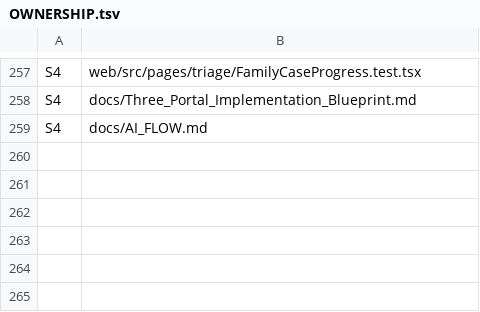
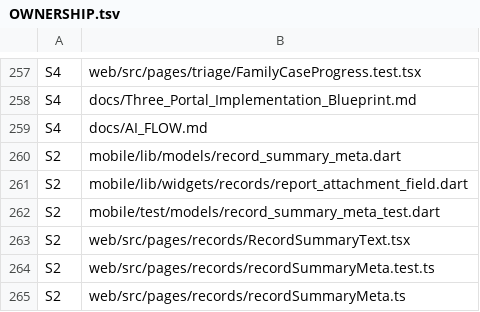
Before and after one commit to sahansbandara/Family-Veda-SEF-Project, a TSV file: docs/OWNERSHIP.tsv, drawn as a sheet; only a part is shown, gaps mark what is left out.

```diff
--- a/docs/OWNERSHIP.tsv
+++ b/docs/OWNERSHIP.tsv
@@ -259 +259,7 @@ S4	docs/Three_Portal_Implementation_Blueprint.md
 S4	docs/AI_FLOW.md
+S2	mobile/lib/models/record_summary_meta.dart
+S2	mobile/lib/widgets/records/report_attachment_field.dart
+S2	mobile/test/models/record_summary_meta_test.dart
+S2	web/src/pages/records/RecordSummaryText.tsx
+S2	web/src/pages/records/recordSummaryMeta.test.ts
+S2	web/src/pages/records/recordSummaryMeta.ts
```
Also changed, not shown: 16 other files.
